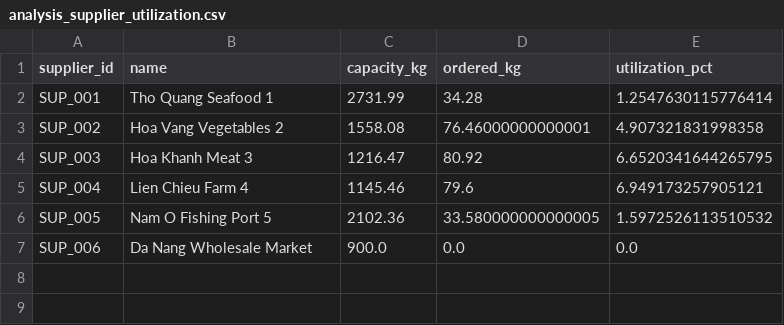
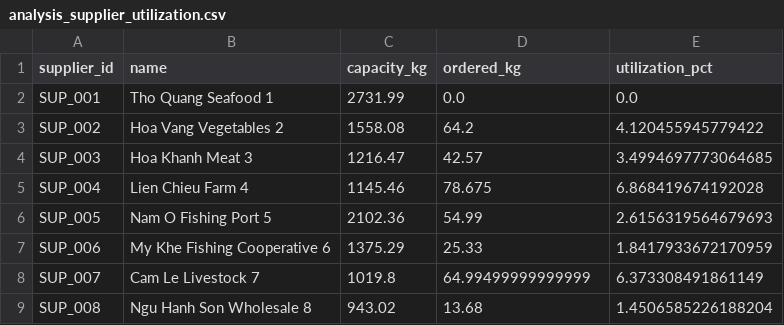
Before and after one commit to nguyenvietkhoa1409/supply_chain_optimization_weather_uncertainty, a CSV file: results/analysis_supplier_utilization.csv, drawn as a sheet.

```diff
--- a/results/analysis_supplier_utilization.csv
+++ b/results/analysis_supplier_utilization.csv
@@ -1,7 +1,9 @@
 supplier_id,name,capacity_kg,ordered_kg,utilization_pct
-SUP_001,Tho Quang Seafood 1,2731.99,34.28,1.2547630115776414
-SUP_002,Hoa Vang Vegetables 2,1558.08,76.46000000000001,4.907321831998358
-SUP_003,Hoa Khanh Meat 3,1216.47,80.92,6.6520341644265795
-SUP_004,Lien Chieu Farm 4,1145.46,79.6,6.949173257905121
-SUP_005,Nam O Fishing Port 5,2102.36,33.580000000000005,1.5972526113510532
-SUP_006,Da Nang Wholesale Market,900.0,0.0,0.0
+SUP_001,Tho Quang Seafood 1,2731.99,0.0,0.0
+SUP_002,Hoa Vang Vegetables 2,1558.08,64.2,4.120455945779422
+SUP_003,Hoa Khanh Meat 3,1216.47,42.57,3.4994697773064685
+SUP_004,Lien Chieu Farm 4,1145.46,78.675,6.868419674192028
+SUP_005,Nam O Fishing Port 5,2102.36,54.99,2.6156319564679693
+SUP_006,My Khe Fishing Cooperative 6,1375.29,25.33,1.8417933672170959
+SUP_007,Cam Le Livestock 7,1019.8,64.99499999999999,6.373308491861149
+SUP_008,Ngu Hanh Son Wholesale 8,943.02,13.68,1.4506585226188204
```
Also changed, not shown: results/analysis_hhi.csv, results/analysis_service_level.csv, 14 other files.
